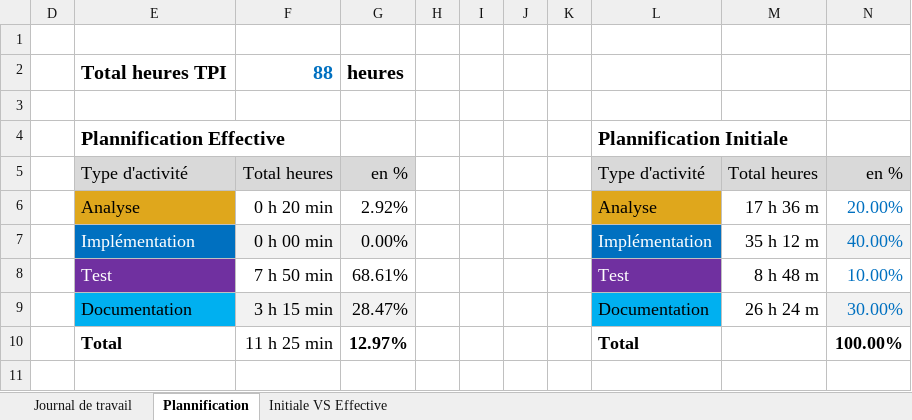
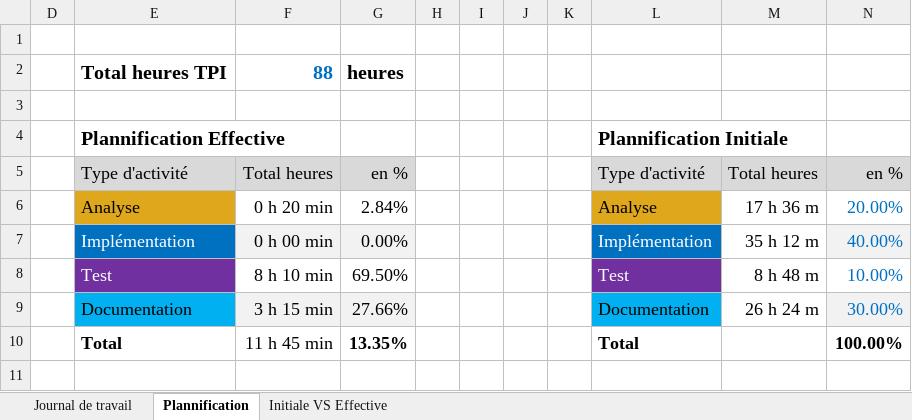
Before and after one commit to termimi/P_DevOps324-450, an Excel workbook: WIP/journaux de travaux/CI_CD_journalTravail_Belkhiria_Sofiene_Test.xlsx, sheet Plannification, drawn as a sheet; values as stored, in another font and other column widths than the file's, no borders; charts and pictures not drawn; the diff names each change by its address in the sheet, - before the commit and + after, or states it on an @@ line.

```diff
--- a/WIP/journaux de travaux/CI_CD_journalTravail_Belkhiria_Sofiene_Test.xlsx (sheet Plannification)
+++ b/WIP/journaux de travaux/CI_CD_journalTravail_Belkhiria_Sofiene_Test.xlsx (sheet Plannification)
-G6: 2.92%
+G6: 2.84%
-F8: 7 h 50 min
+F8: 8 h 10 min
-G8: 68.61%
+G8: 69.50%
-G9: 28.47%
+G9: 27.66%
-F10: 11 h 25 min
+F10: 11 h 45 min
-G10: 12.97%
+G10: 13.35%
```
Also changed, not shown: sheet Journal de travail, hidden cells, charts or pictures.
